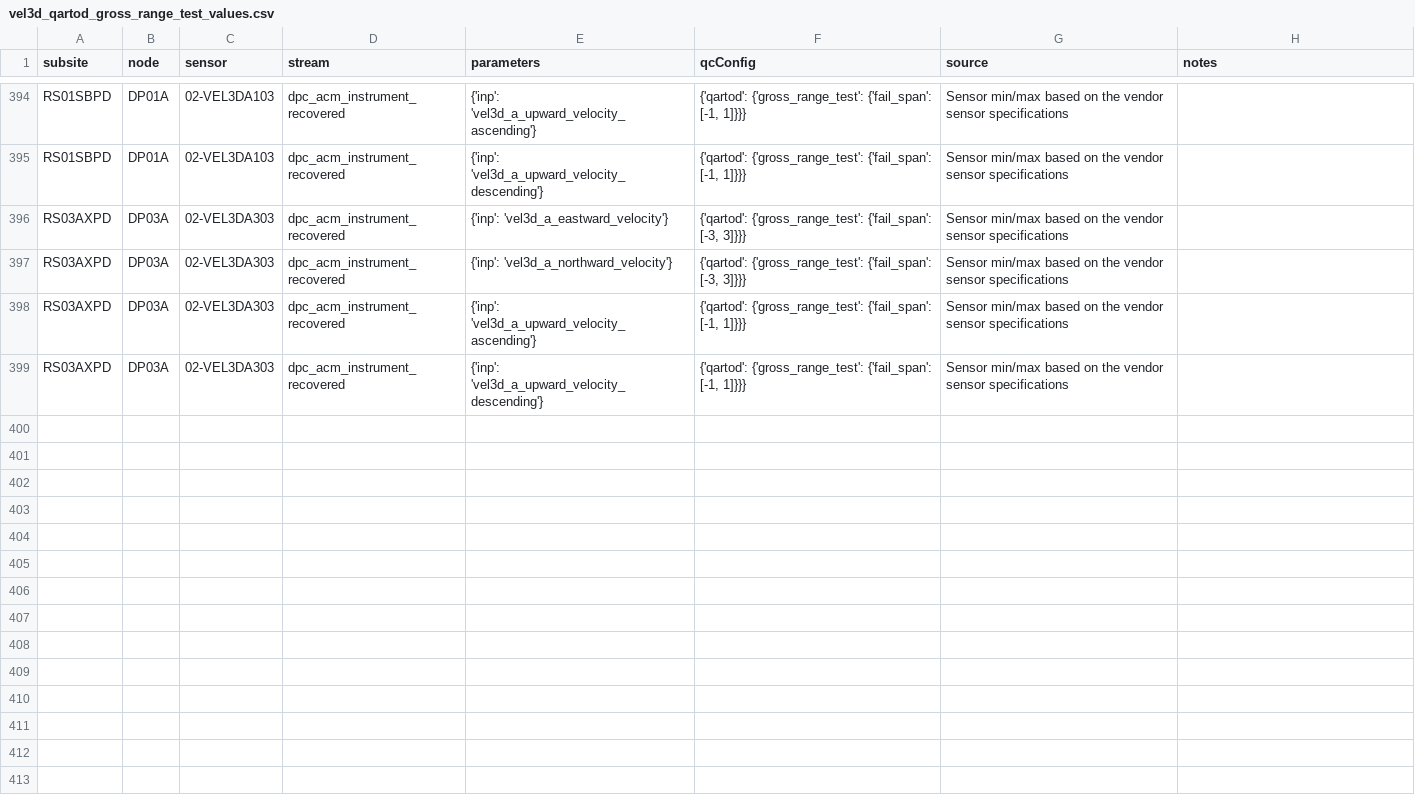
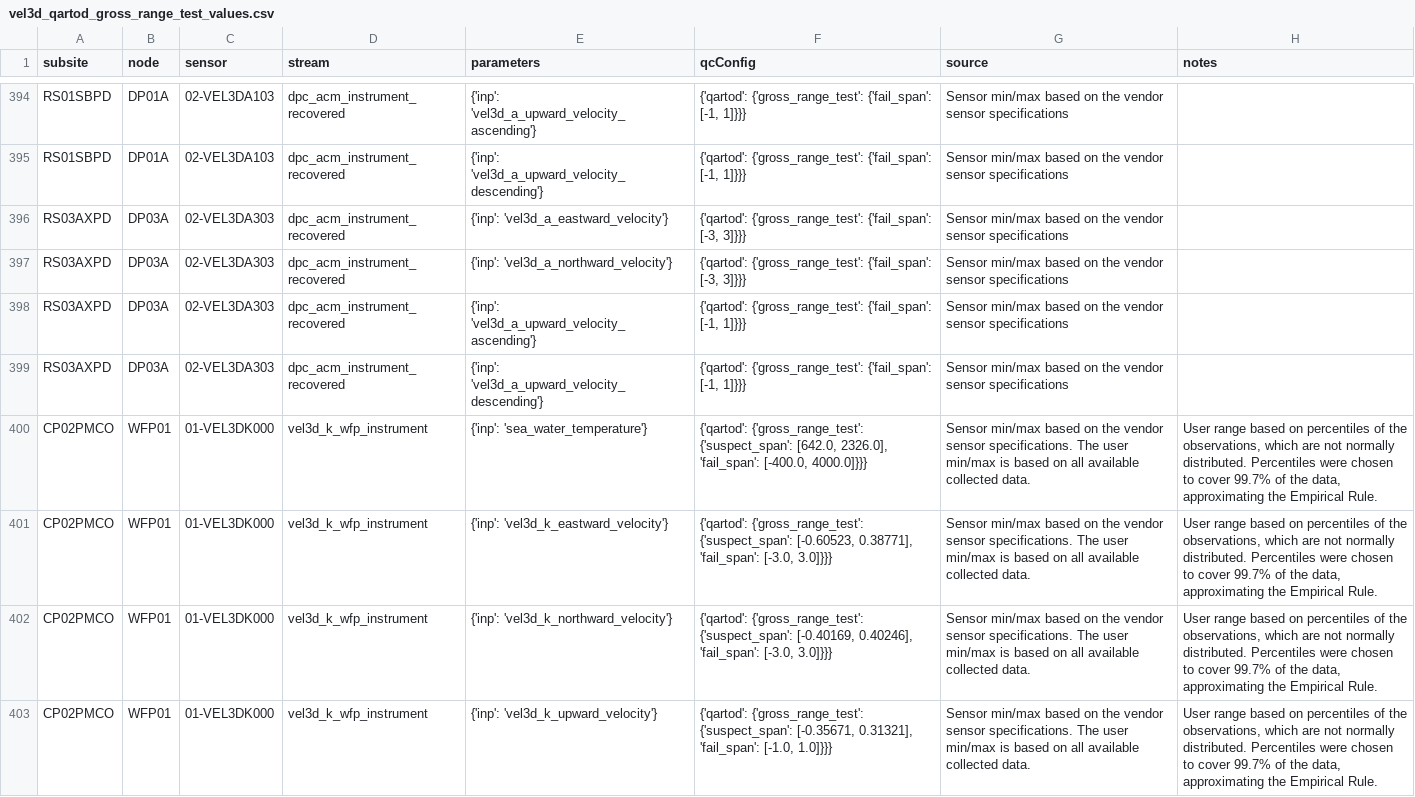
Before and after one commit to oceanobservatories/qc-lookup, a CSV file: qartod/vel3d/vel3d_qartod_gross_range_test_values.csv, drawn as a sheet; only a part is shown, gaps mark what is left out; the diff covers the shown part only.

Commit message:
Missing VEL3D gross range and climatology values from Pioneer-NES

```diff
--- a/qartod/vel3d/vel3d_qartod_gross_range_test_values.csv
+++ b/qartod/vel3d/vel3d_qartod_gross_range_test_values.csv
@@ -399 +399,5 @@ RS03AXPD,DP03A,02-VEL3DA303,dpc_acm_instrument_recovered,{'inp': 'vel3d_a_upward
 RS03AXPD,DP03A,02-VEL3DA303,dpc_acm_instrument_recovered,{'inp': 'vel3d_a_upward_velocity_descending'},"{'qartod': {'gross_range_test': {'fail_span': [-1, 1]}}}",Sensor min/max based on the vendor sensor specifications,
+CP02PMCO,WFP01,01-VEL3DK000,vel3d_k_wfp_instrument,{'inp': 'sea_water_temperature'},"{'qartod': {'gross_range_test': {'suspect_span': [642.0, 2326.0], 'fail_span': [-400.0, 4000.0]}}}",Sensor min/max based on the vendor sensor specifications. The user min/max is based on all available collected data.,"User range based on percentiles of the observations, which are not normally distributed. Percentiles were chosen to cover 99.7% of the data, approximating the Empirical Rule."
+CP02PMCO,WFP01,01-VEL3DK000,vel3d_k_wfp_instrument,{'inp': 'vel3d_k_eastward_velocity'},"{'qartod': {'gross_range_test': {'suspect_span': [-0.60523, 0.38771], 'fail_span': [-3.0, 3.0]}}}",Sensor min/max based on the vendor sensor specifications. The user min/max is based on all available collected data.,"User range based on percentiles of the observations, which are not normally distributed. Percentiles were chosen to cover 99.7% of the data, approximating the Empirical Rule."
+CP02PMCO,WFP01,01-VEL3DK000,vel3d_k_wfp_instrument,{'inp': 'vel3d_k_northward_velocity'},"{'qartod': {'gross_range_test': {'suspect_span': [-0.40169, 0.40246], 'fail_span': [-3.0, 3.0]}}}",Sensor min/max based on the vendor sensor specifications. The user min/max is based on all available collected data.,"User range based on percentiles of the observations, which are not normally distributed. Percentiles were chosen to cover 99.7% of the data, approximating the Empirical Rule."
+CP02PMCO,WFP01,01-VEL3DK000,vel3d_k_wfp_instrument,{'inp': 'vel3d_k_upward_velocity'},"{'qartod': {'gross_range_test': {'suspect_span': [-0.35671, 0.31321], 'fail_span': [-1.0, 1.0]}}}",Sensor min/max based on the vendor sensor specifications. The user min/max is based on all available collected data.,"User range based on percentiles of the observations, which are not normally distributed. Percentiles were chosen to cover 99.7% of the data, approximating the Empirical Rule."
```
Also changed, not shown: 4 added rows elsewhere in this file, qartod/vel3d/vel3d_qartod_climatology_test_values.csv, 1 other file.
